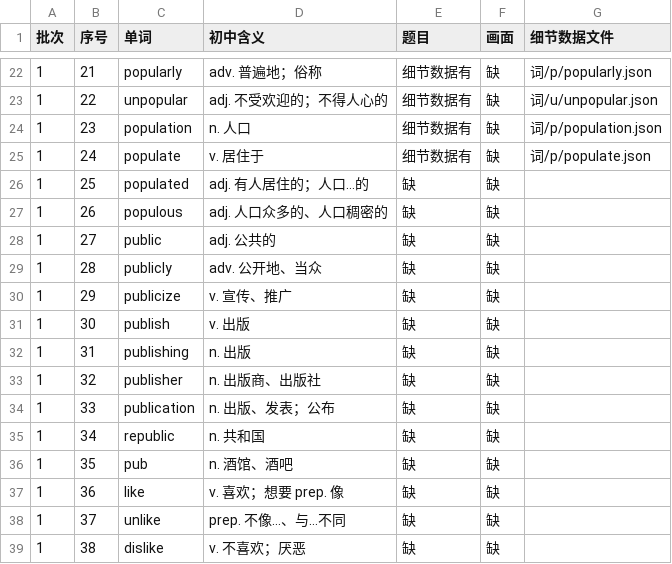
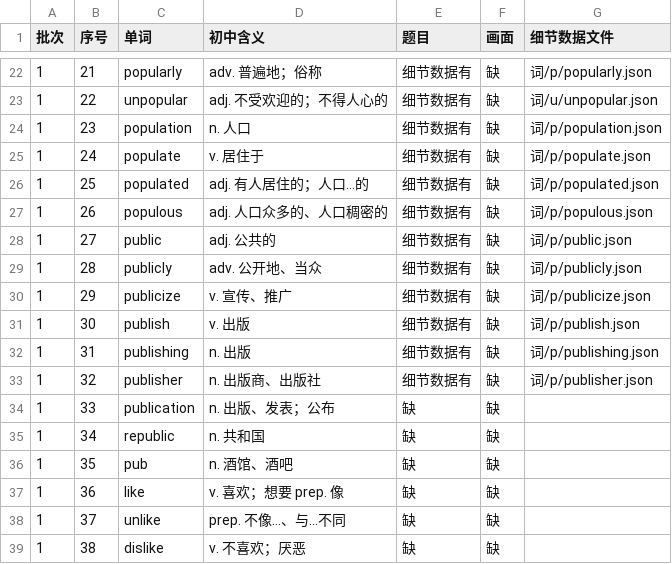
Before and after one commit to Jacklee15333/ciyuanchaifeng, a TSV file: 总表视频细节数据/索引.tsv, drawn as a sheet; only a part is shown, gaps mark what is left out.

Commit message:
总表视频细节数据：题目第 4 批（populated、populous、public、publicly、publicize、publish、publishing、publisher；体检 0 个问题）

```diff
--- a/总表视频细节数据/索引.tsv
+++ b/总表视频细节数据/索引.tsv
@@ -25,10 +25,10 @@
 1	24	populate	v. 居住于	细节数据有	缺	词/p/populate.json
-1	25	populated	adj. 有人居住的；人口…的	缺	缺	
-1	26	populous	adj. 人口众多的、人口稠密的	缺	缺	
-1	27	public	adj. 公共的	缺	缺	
-1	28	publicly	adv. 公开地、当众	缺	缺	
-1	29	publicize	v. 宣传、推广	缺	缺	
-1	30	publish	v. 出版	缺	缺	
-1	31	publishing	n. 出版	缺	缺	
-1	32	publisher	n. 出版商、出版社	缺	缺	
+1	25	populated	adj. 有人居住的；人口…的	细节数据有	缺	词/p/populated.json
+1	26	populous	adj. 人口众多的、人口稠密的	细节数据有	缺	词/p/populous.json
+1	27	public	adj. 公共的	细节数据有	缺	词/p/public.json
+1	28	publicly	adv. 公开地、当众	细节数据有	缺	词/p/publicly.json
+1	29	publicize	v. 宣传、推广	细节数据有	缺	词/p/publicize.json
+1	30	publish	v. 出版	细节数据有	缺	词/p/publish.json
+1	31	publishing	n. 出版	细节数据有	缺	词/p/publishing.json
+1	32	publisher	n. 出版商、出版社	细节数据有	缺	词/p/publisher.json
 1	33	publication	n. 出版、发表；公布	缺	缺	
```
Also changed, not shown: 9 other files.
